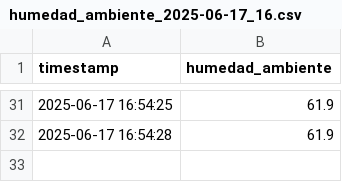
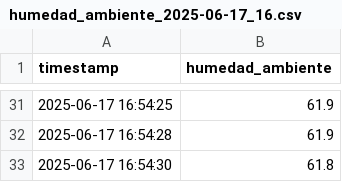
Before and after one commit to lordmatrox/proyecto, a CSV file: datos/humedad_ambiente_2025-06-17_16.csv, drawn as a sheet; only a part is shown, gaps mark what is left out; the diff names each change by its address in the sheet, - before the commit and + after, or states it on an @@ line.

Commit message:
📦 Datos actualizados automáticamente

```diff
--- a/datos/humedad_ambiente_2025-06-17_16.csv
+++ b/datos/humedad_ambiente_2025-06-17_16.csv
+row 33: 2025-06-17 16:54:30 | 61.8
```
Also changed, not shown: datos/humedad_suelo_2025-06-17_16.csv, datos/temperatura_2025-06-17_16.csv.
